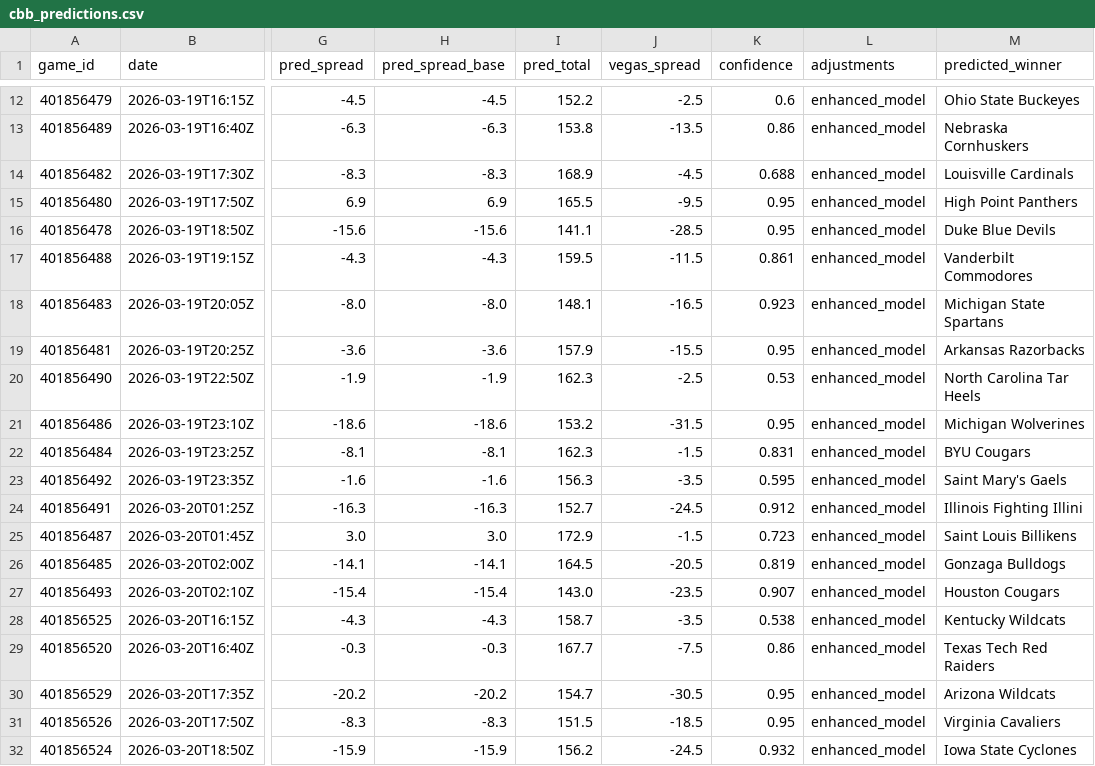
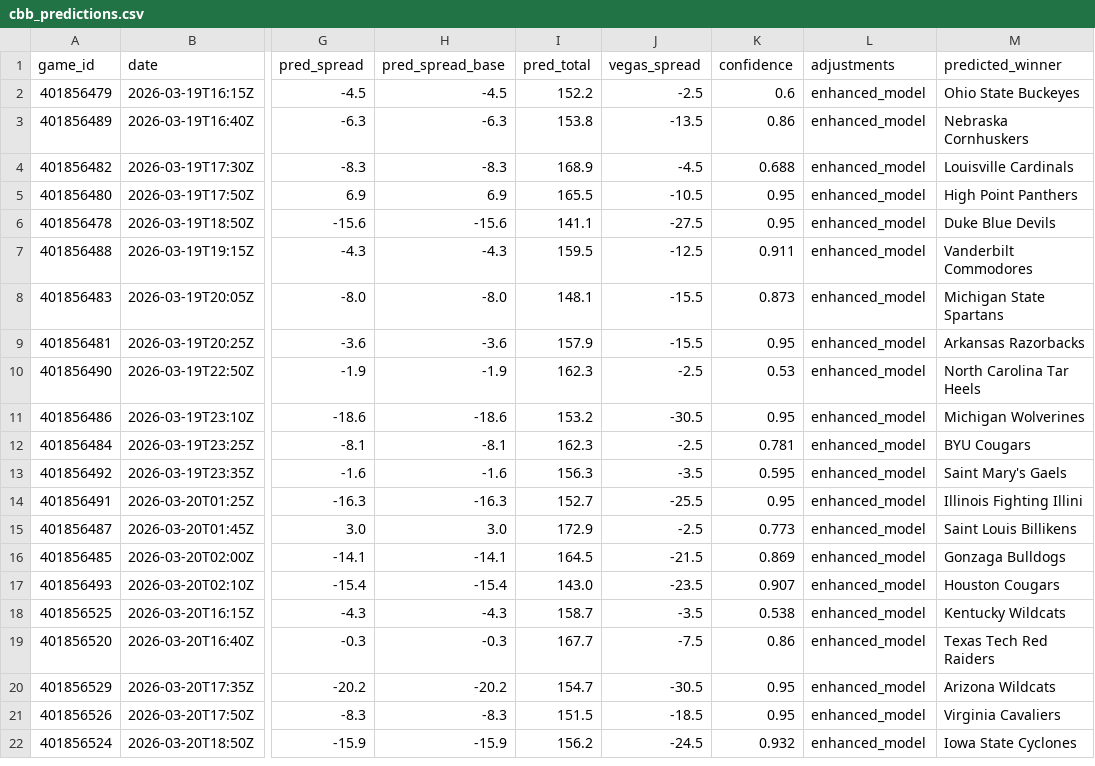
Before and after one commit to mckayje3/eagle-sports, a CSV file: cbb_predictions.csv, drawn as a sheet; only a part is shown, gaps mark what is left out; addresses are those after the commit; the diff covers the shown part only; the diff names each change by its address in the sheet, - before the commit and + after, or states it on an @@ line.

```diff
--- a/cbb_predictions.csv
+++ b/cbb_predictions.csv
-J5 (vegas_spread): -9.5
+J5 (vegas_spread): -10.5
-J6 (vegas_spread): -28.5
+J6 (vegas_spread): -27.5
-J7 (vegas_spread): -11.5
+J7 (vegas_spread): -12.5
-K7 (confidence): 0.861
+K7 (confidence): 0.911
-J8 (vegas_spread): -16.5
+J8 (vegas_spread): -15.5
-K8 (confidence): 0.923
+K8 (confidence): 0.873
-J11 (vegas_spread): -31.5
+J11 (vegas_spread): -30.5
-J12 (vegas_spread): -1.5
+J12 (vegas_spread): -2.5
-K12 (confidence): 0.831
+K12 (confidence): 0.781
-J14 (vegas_spread): -24.5
+J14 (vegas_spread): -25.5
-K14 (confidence): 0.912
+K14 (confidence): 0.95
-J15 (vegas_spread): -1.5
+J15 (vegas_spread): -2.5
-K15 (confidence): 0.723
+K15 (confidence): 0.773
-J16 (vegas_spread): -20.5
+J16 (vegas_spread): -21.5
-K16 (confidence): 0.819
+K16 (confidence): 0.869
```
Also changed, not shown: 2 added rows, 10 removed rows and 2 edited cells elsewhere in this file, nba_current_predictions.csv, nhl_current_predictions.csv, 3 other files.
